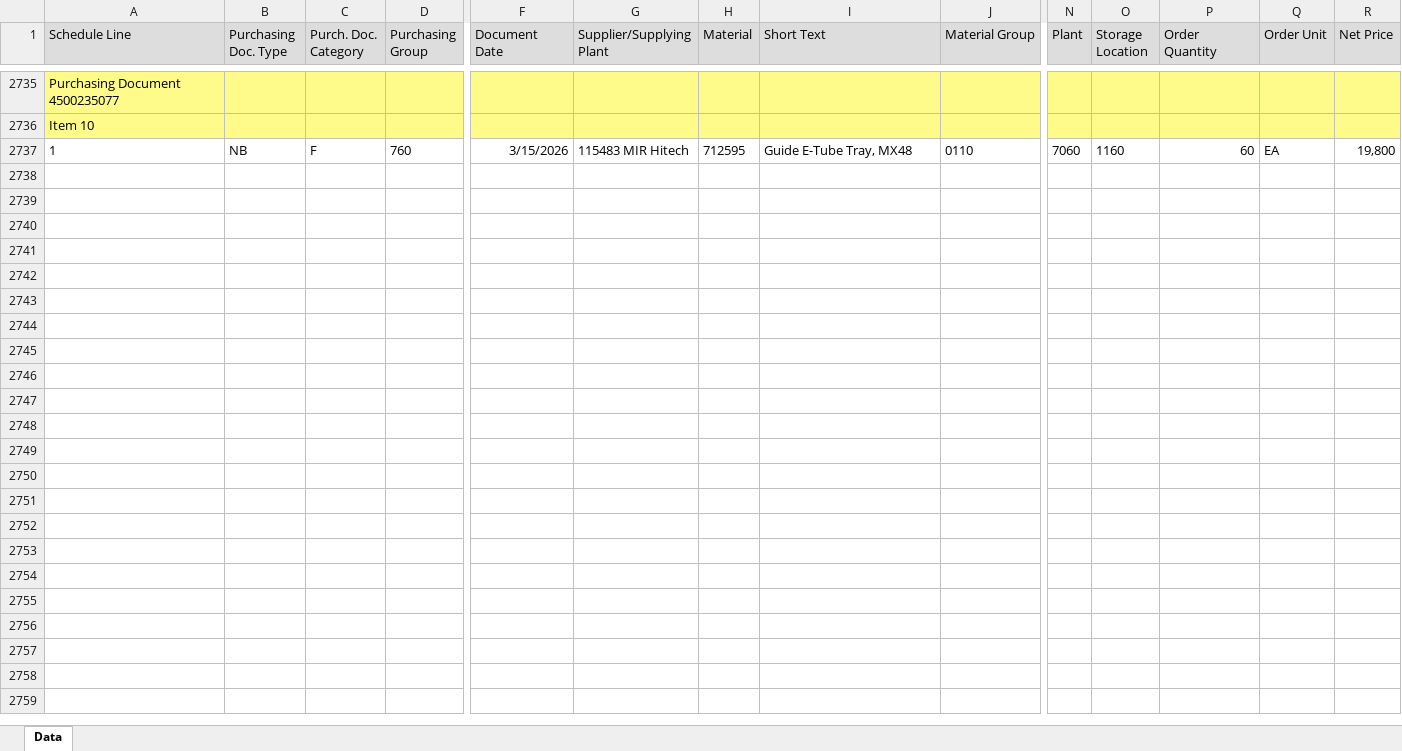
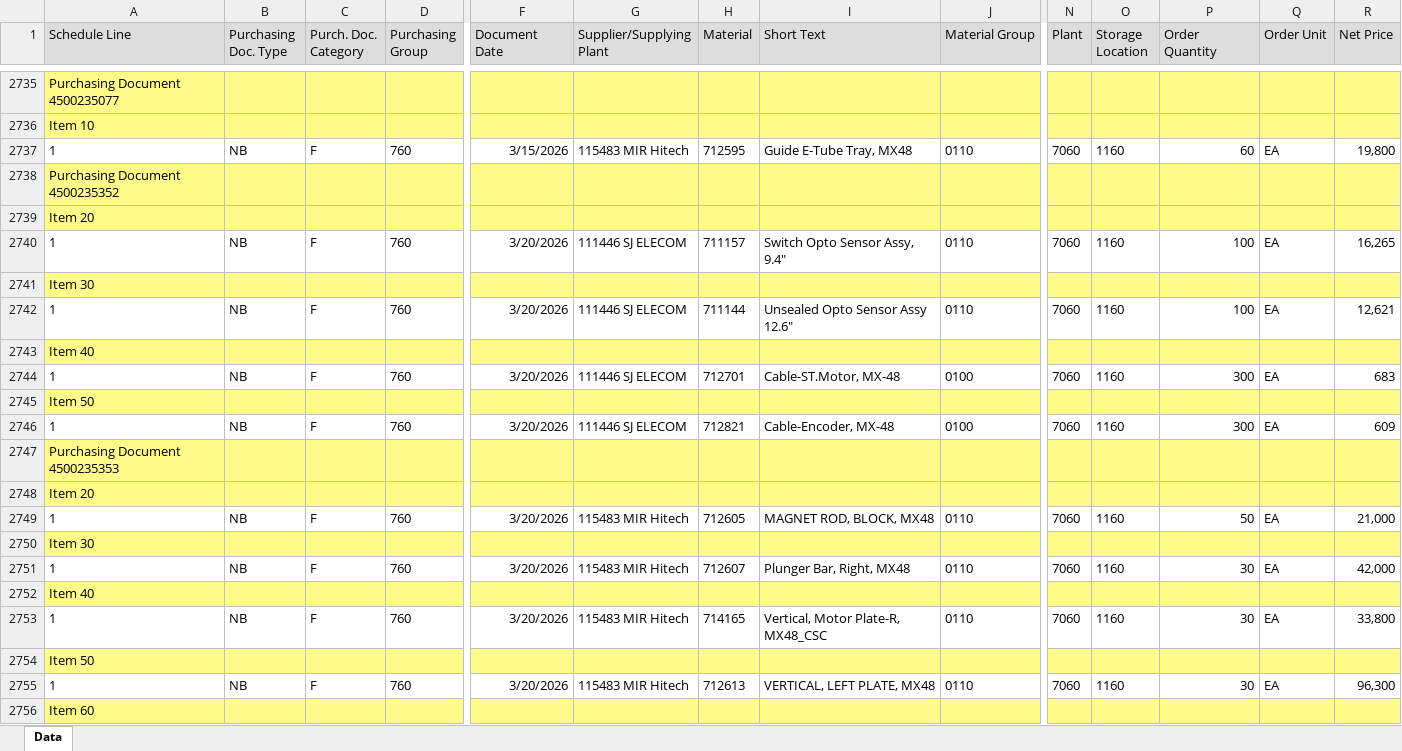
Before and after one commit to wjdwlals9545-arch/pbk-warehouse, an Excel workbook: public/data/DeliveryData_latest.xlsx, sheet Data, drawn as a sheet; only a part is shown, gaps mark what is left out; values as stored, in another font and other column widths than the file's, no borders; charts and pictures not drawn; rows hold the shown columns only; the diff covers the shown part only; the diff names each change by its address in the sheet, - before the commit and + after, or states it on an @@ line.

Commit message:
Auto-update DeliveryData (2026-03-23 08:30)

```diff
--- a/public/data/DeliveryData_latest.xlsx (sheet Data)
+++ b/public/data/DeliveryData_latest.xlsx (sheet Data)
+row 2738: Purchasing Document 4500235352
+row 2739: Item 20
+row 2740: 1 | NB | F | 760 | 3/20/2026 | 111446 SJ ELECOM | 711157 | Switch Opto Sensor Assy, 9.4" | 0110 | 7060 | 1160 | 100 | EA | 16,265
+row 2741: Item 30
+row 2742: 1 | NB | F | 760 | 3/20/2026 | 111446 SJ ELECOM | 711144 | Unsealed Opto Sensor Assy 12.6" | 0110 | 7060 | 1160 | 100 | EA | 12,621
+row 2743: Item 40
+row 2744: 1 | NB | F | 760 | 3/20/2026 | 111446 SJ ELECOM | 712701 | Cable-ST.Motor, MX-48 | 0100 | 7060 | 1160 | 300 | EA | 683
+row 2745: Item 50
+row 2746: 1 | NB | F | 760 | 3/20/2026 | 111446 SJ ELECOM | 712821 | Cable-Encoder, MX-48 | 0100 | 7060 | 1160 | 300 | EA | 609
+row 2747: Purchasing Document 4500235353
+row 2748: Item 20
+row 2749: 1 | NB | F | 760 | 3/20/2026 | 115483 MIR Hitech | 712605 | MAGNET ROD, BLOCK, MX48 | 0110 | 7060 | 1160 | 50 | EA | 21,000
+row 2750: Item 30
+row 2751: 1 | NB | F | 760 | 3/20/2026 | 115483 MIR Hitech | 712607 | Plunger Bar, Right, MX48 | 0110 | 7060 | 1160 | 30 | EA | 42,000
+row 2752: Item 40
+row 2753: 1 | NB | F | 760 | 3/20/2026 | 115483 MIR Hitech | 714165 | Vertical, Motor Plate-R, MX48_CSC | 0110 | 7060 | 1160 | 30 | EA | 33,800
+row 2754: Item 50
+row 2755: 1 | NB | F | 760 | 3/20/2026 | 115483 MIR Hitech | 712613 | VERTICAL, LEFT PLATE, MX48 | 0110 | 7060 | 1160 | 30 | EA | 96,300
+row 2756: Item 60
```
Also changed, not shown: 27 added rows and 1 edited cell elsewhere in this sheet.
